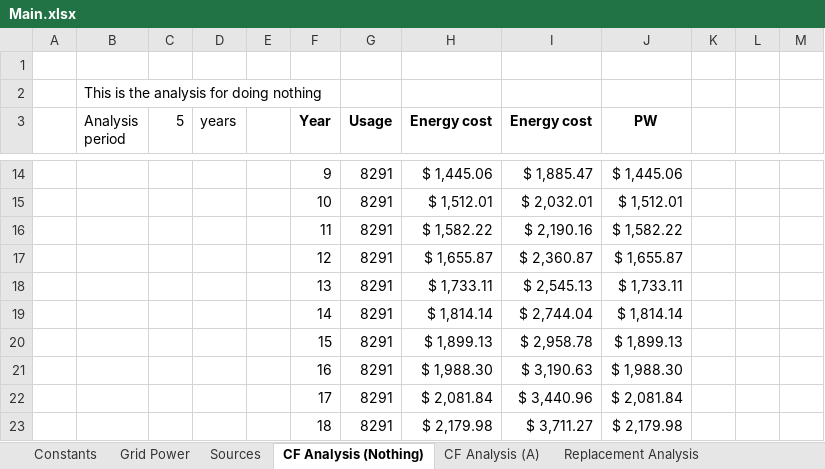
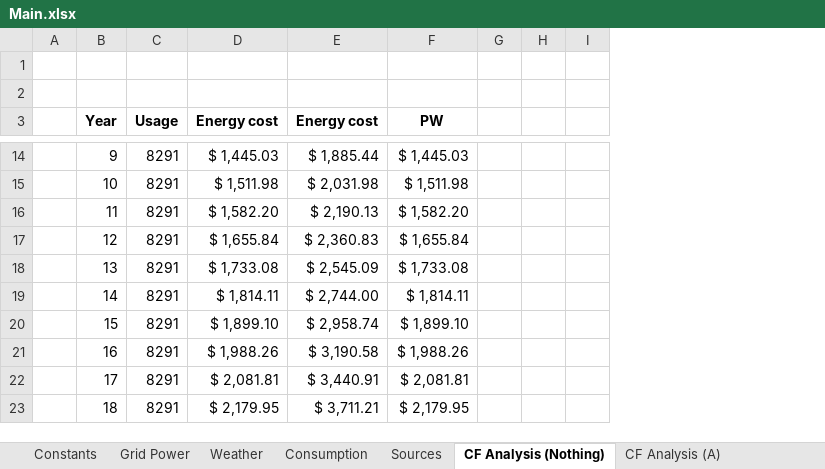
Before and after one commit to FSXAC/MECH431, an Excel workbook: data/Main.xlsx, sheet CF Analysis (Nothing), drawn as a sheet; only a part is shown, gaps mark what is left out; values as stored, in another font and other column widths than the file's, no borders; removed rows and columns are numbered as before the commit, all else as after; the diff covers the shown part only; the diff names each change by its address in the sheet, - before the commit and + after, or states it on an @@ line.

```diff
--- a/data/Main.xlsx (sheet CF Analysis (Nothing))
+++ b/data/Main.xlsx (sheet CF Analysis (Nothing))
+sheet tab: Weather
+sheet tab: Consumption
-column B (Analysis period), row 2: This is the analysis for doing nothing
-column C (5), empty
-column D (years), empty
-column E, empty
-column M, empty
+column I, empty
+B3:B4 merged
-D14 (Energy cost): $ 1,445.06
+D14 (Energy cost): $ 1,445.03
-E14 (Energy cost): $ 1,885.47
+E14 (Energy cost): $ 1,885.44
-F14 (PW): $ 1,445.06
+F14 (PW): $ 1,445.03
-D15 (Energy cost): $ 1,512.01
+D15 (Energy cost): $ 1,511.98
-E15 (Energy cost): $ 2,032.01
+E15 (Energy cost): $ 2,031.98
-F15 (PW): $ 1,512.01
+F15 (PW): $ 1,511.98
-D16 (Energy cost): $ 1,582.22
+D16 (Energy cost): $ 1,582.20
-E16 (Energy cost): $ 2,190.16
+E16 (Energy cost): $ 2,190.13
-F16 (PW): $ 1,582.22
+F16 (PW): $ 1,582.20
-D17 (Energy cost): $ 1,655.87
+D17 (Energy cost): $ 1,655.84
-E17 (Energy cost): $ 2,360.87
+E17 (Energy cost): $ 2,360.83
-F17 (PW): $ 1,655.87
+F17 (PW): $ 1,655.84
-D18 (Energy cost): $ 1,733.11
+D18 (Energy cost): $ 1,733.08
-E18 (Energy cost): $ 2,545.13
+E18 (Energy cost): $ 2,545.09
-F18 (PW): $ 1,733.11
+F18 (PW): $ 1,733.08
-D19 (Energy cost): $ 1,814.14
+D19 (Energy cost): $ 1,814.11
-E19 (Energy cost): $ 2,744.04
+E19 (Energy cost): $ 2,744.00
-F19 (PW): $ 1,814.14
+F19 (PW): $ 1,814.11
-D20 (Energy cost): $ 1,899.13
+D20 (Energy cost): $ 1,899.10
-E20 (Energy cost): $ 2,958.78
+E20 (Energy cost): $ 2,958.74
-F20 (PW): $ 1,899.13
+F20 (PW): $ 1,899.10
-D21 (Energy cost): $ 1,988.30
+D21 (Energy cost): $ 1,988.26
-E21 (Energy cost): $ 3,190.63
+E21 (Energy cost): $ 3,190.58
-F21 (PW): $ 1,988.30
+F21 (PW): $ 1,988.26
-D22 (Energy cost): $ 2,081.84
+D22 (Energy cost): $ 2,081.81
-E22 (Energy cost): $ 3,440.96
+E22 (Energy cost): $ 3,440.91
-F22 (PW): $ 2,081.84
+F22 (PW): $ 2,081.81
-D23 (Energy cost): $ 2,179.98
+D23 (Energy cost): $ 2,179.95
-E23 (Energy cost): $ 3,711.27
+E23 (Energy cost): $ 3,711.21
-F23 (PW): $ 2,179.98
+F23 (PW): $ 2,179.95
```
Also changed, not shown: 90 edited cells elsewhere in this sheet, sheet Grid Power, sheet CF Analysis (A), other sheet tabs, formulas that keep their value, charts or pictures, 1 other file.
